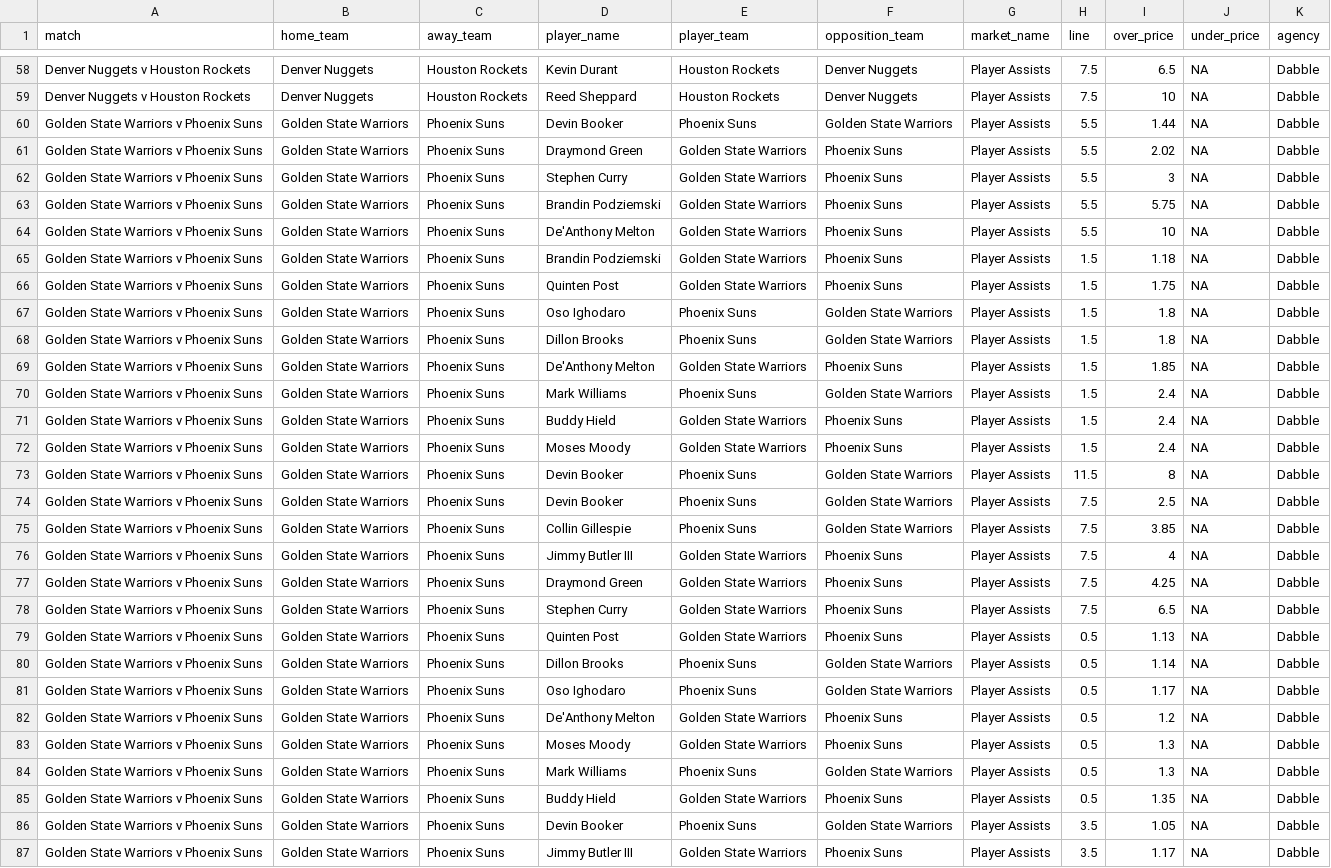
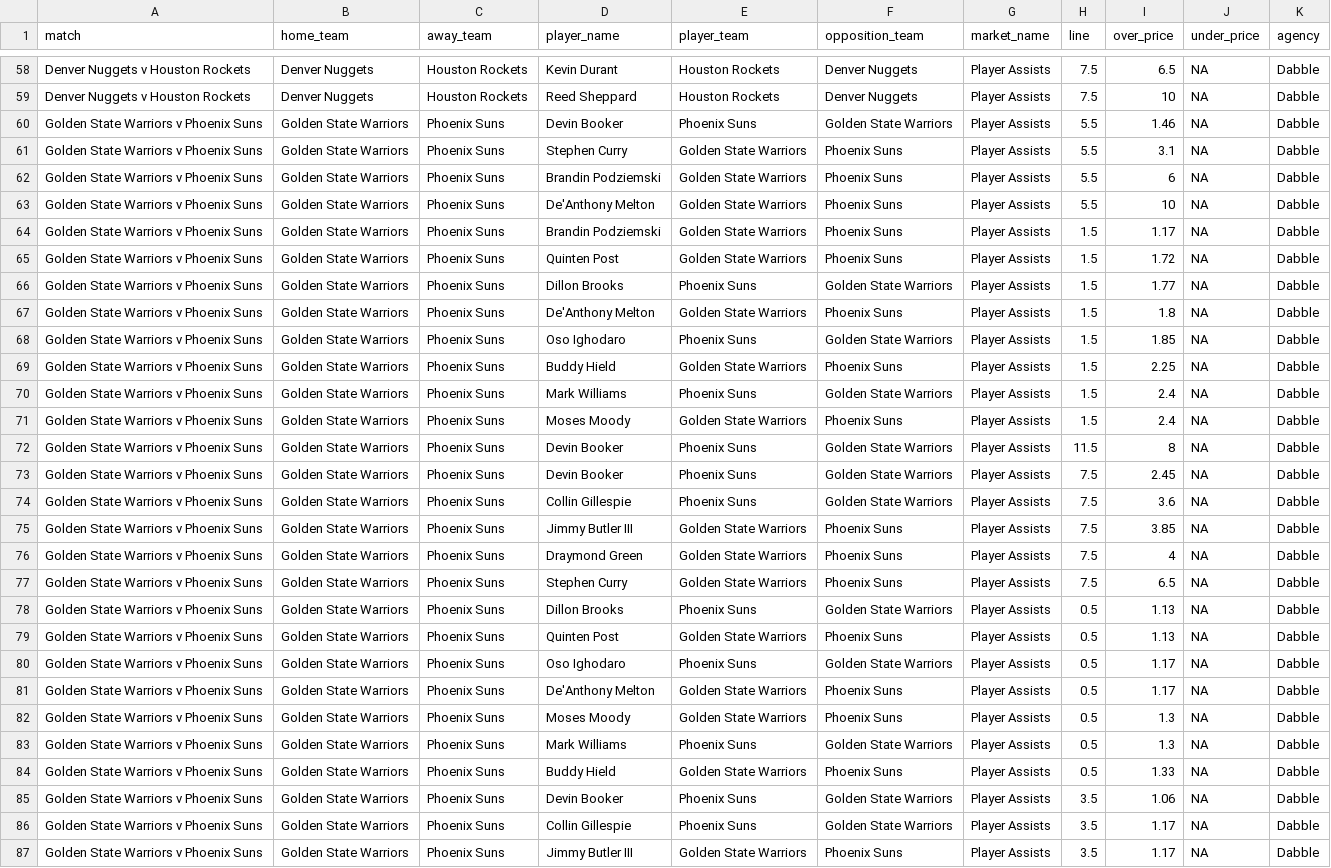
Before and after one commit to jamesbrown1417/NBA, a CSV file: Data/scraped_odds/dabble_player_assists.csv, drawn as a sheet; only a part is shown, gaps mark what is left out; removed rows and columns are numbered as before the commit, all else as after; the diff covers the shown part only; the diff names each change by its address in the sheet, - before the commit and + after, or states it on an @@ line.

```diff
--- a/Data/scraped_odds/dabble_player_assists.csv
+++ b/Data/scraped_odds/dabble_player_assists.csv
-I60 (over_price): 1.44
+I60 (over_price): 1.46
-row 61: Golden State Warriors v Phoenix Suns | Golden State Warriors | Phoenix Suns | Draymond Green | Golden State Warriors | Phoenix Suns | Player Assists | 5.5 | 2.02 | NA | Dabble
-I61 (over_price): 3
+I61 (over_price): 3.1
-I62 (over_price): 5.75
+I62 (over_price): 6
-I64 (over_price): 1.18
+I64 (over_price): 1.17
-I65 (over_price): 1.75
+I65 (over_price): 1.72
-D66 (player_name): Oso Ighodaro
+D66 (player_name): Dillon Brooks
-I66 (over_price): 1.8
+I66 (over_price): 1.77
+row 67: Golden State Warriors v Phoenix Suns | Golden State Warriors | Phoenix Suns | De'Anthony Melton | Golden State Warriors | Phoenix Suns | Player Assists | 1.5 | 1.8 | NA | Dabble
-D68 (player_name): Dillon Brooks
+D68 (player_name): Oso Ighodaro
-I68 (over_price): 1.8
+I68 (over_price): 1.85
-D69 (player_name): De'Anthony Melton
+D69 (player_name): Buddy Hield
-I69 (over_price): 1.85
+I69 (over_price): 2.25
-row 71: Golden State Warriors v Phoenix Suns | Golden State Warriors | Phoenix Suns | Buddy Hield | Golden State Warriors | Phoenix Suns | Player Assists | 1.5 | 2.4 | NA | Dabble
-I73 (over_price): 2.5
+I73 (over_price): 2.45
-I74 (over_price): 3.85
+I74 (over_price): 3.6
-I75 (over_price): 4
+I75 (over_price): 3.85
-I76 (over_price): 4.25
+I76 (over_price): 4
+row 78: Golden State Warriors v Phoenix Suns | Golden State Warriors | Phoenix Suns | Dillon Brooks | Phoenix Suns | Golden State Warriors | Player Assists | 0.5 | 1.13 | NA | Dabble
-row 80: Golden State Warriors v Phoenix Suns | Golden State Warriors | Phoenix Suns | Dillon Brooks | Phoenix Suns | Golden State Warriors | Player Assists | 0.5 | 1.14 | NA | Dabble
-I81 (over_price): 1.2
+I81 (over_price): 1.17
-I84 (over_price): 1.35
+I84 (over_price): 1.33
-I85 (over_price): 1.05
+I85 (over_price): 1.06
+row 86: Golden State Warriors v Phoenix Suns | Golden State Warriors | Phoenix Suns | Collin Gillespie | Phoenix Suns | Golden State Warriors | Player Assists | 3.5 | 1.17 | NA | Dabble
```
Also changed, not shown: 3 added rows, 6 removed rows and 14 edited cells elsewhere in this file, Data/scraped_odds/pointsbet_player_points.csv, Data/scraped_odds/pointsbet_player_rebounds.csv, 33 other files.
